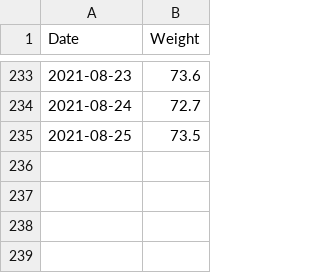
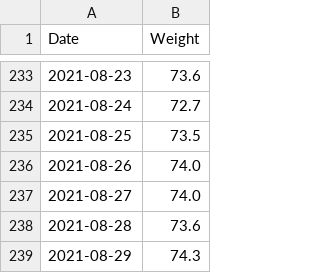
Before and after one commit to Olarm/Treningsdagbok, a CSV file: morgenvekt.csv, drawn as a sheet; only a part is shown, gaps mark what is left out; the diff names each change by its address in the sheet, - before the commit and + after, or states it on an @@ line.

Commit message:
vekt

```diff
--- a/morgenvekt.csv
+++ b/morgenvekt.csv
+row 236: 2021-08-26 | 74.0
+row 237: 2021-08-27 | 74.0
+row 238: 2021-08-28 | 73.6
+row 239: 2021-08-29 | 74.3
```
